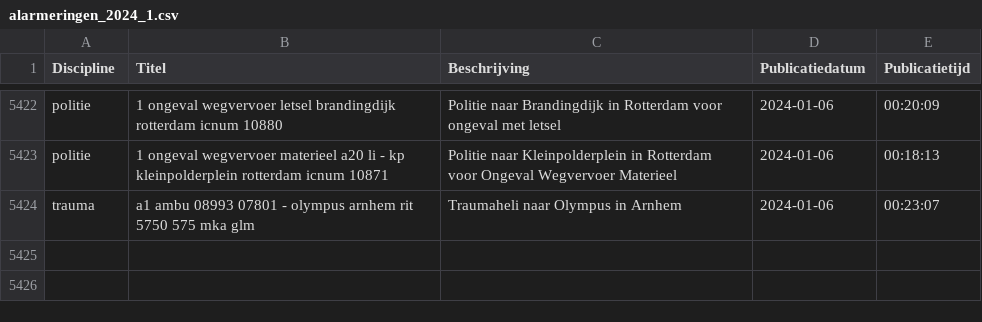
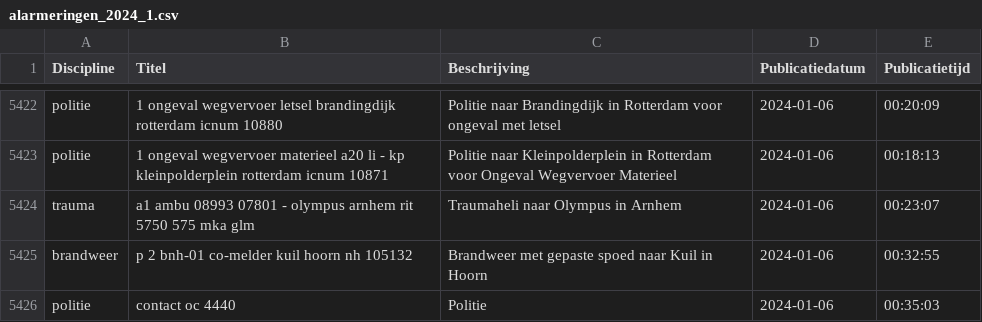
Before and after one commit to maartensiffels/inactief-p2000, a CSV file: data/alarmeringen_2024_1.csv, drawn as a sheet; only a part is shown, gaps mark what is left out; the diff names each change by its address in the sheet, - before the commit and + after, or states it on an @@ line.

```diff
--- a/data/alarmeringen_2024_1.csv
+++ b/data/alarmeringen_2024_1.csv
+row 5425: brandweer | p 2 bnh-01 co-melder kuil hoorn nh 105132 | Brandweer met gepaste spoed naar Kuil in Hoorn | 2024-01-06 | 00:32:55
+row 5426: politie | contact oc 4440 | Politie | 2024-01-06 | 00:35:03
```
Also changed, not shown: 1 other file.
